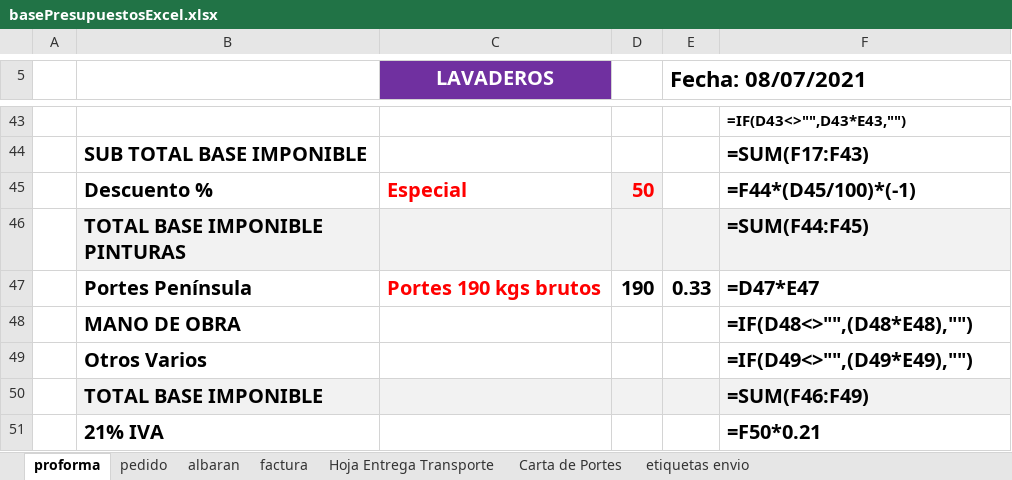
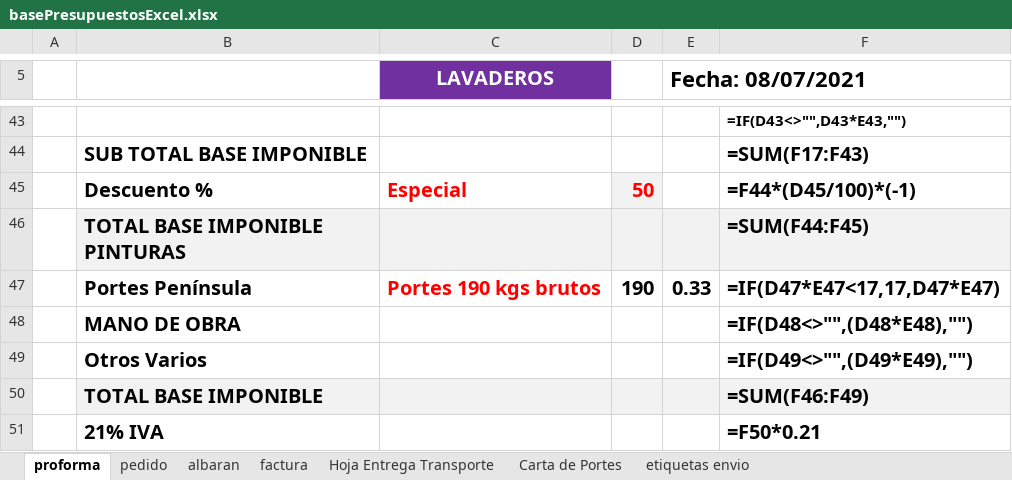
Before and after one commit to RCorpy/presupuestator, an Excel workbook: server/basePresupuestosExcel.xlsx, sheet proforma, drawn as a sheet; only a part is shown, gaps mark what is left out; values as stored, in another font and other column widths than the file's, no borders; formulas are shown in place of their values; charts and pictures not drawn; the diff names each change by its address in the sheet, - before the commit and + after, or states it on an @@ line.

Commit message:
minor changes to presupuesto and to calc of portes in excel

```diff
--- a/server/basePresupuestosExcel.xlsx (sheet proforma)
+++ b/server/basePresupuestosExcel.xlsx (sheet proforma)
-F47: =D47*E47
+F47: =IF(D47*E47<17,17,D47*E47)
```
Also changed, not shown: 2 other files.
